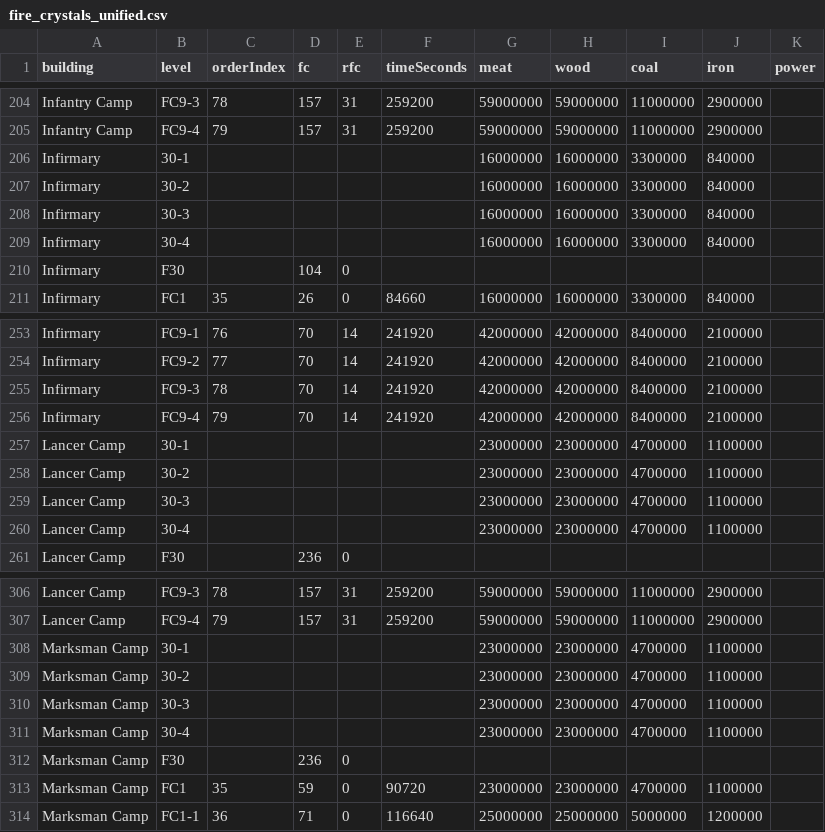
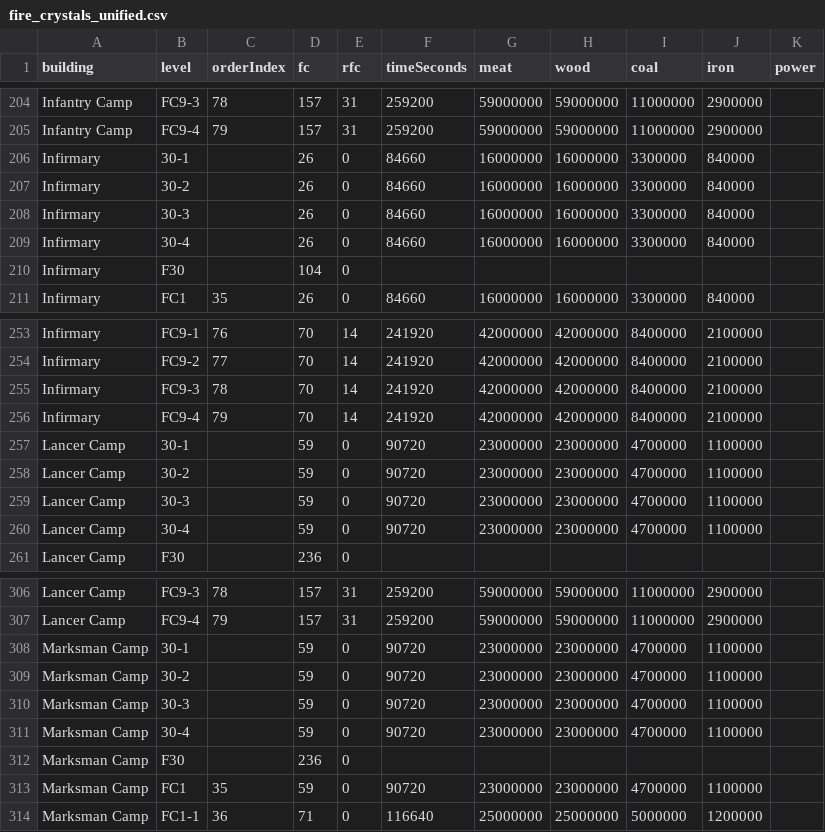
Before and after one commit to Orizzi/WOS-Forge, a CSV file: src/assets/fire_crystals_unified.csv, drawn as a sheet; only a part is shown, gaps mark what is left out; the diff covers the shown part only.

```diff
--- a/src/assets/fire_crystals_unified.csv
+++ b/src/assets/fire_crystals_unified.csv
@@ -205,6 +205,6 @@ Infantry Camp,FC9-3,78,157,31,259200,59000000,59000000,11000000,2900000,
 Infantry Camp,FC9-4,79,157,31,259200,59000000,59000000,11000000,2900000,
-Infirmary,30-1,,,,,16000000,16000000,3300000,840000,
-Infirmary,30-2,,,,,16000000,16000000,3300000,840000,
-Infirmary,30-3,,,,,16000000,16000000,3300000,840000,
-Infirmary,30-4,,,,,16000000,16000000,3300000,840000,
+Infirmary,30-1,,26,0,84660,16000000,16000000,3300000,840000,
+Infirmary,30-2,,26,0,84660,16000000,16000000,3300000,840000,
+Infirmary,30-3,,26,0,84660,16000000,16000000,3300000,840000,
+Infirmary,30-4,,26,0,84660,16000000,16000000,3300000,840000,
 Infirmary,F30,,104,0,,,,,,
@@ -256,6 +256,6 @@ Infirmary,FC9-3,78,70,14,241920,42000000,42000000,8400000,2100000,
 Infirmary,FC9-4,79,70,14,241920,42000000,42000000,8400000,2100000,
-Lancer Camp,30-1,,,,,23000000,23000000,4700000,1100000,
-Lancer Camp,30-2,,,,,23000000,23000000,4700000,1100000,
-Lancer Camp,30-3,,,,,23000000,23000000,4700000,1100000,
-Lancer Camp,30-4,,,,,23000000,23000000,4700000,1100000,
+Lancer Camp,30-1,,59,0,90720,23000000,23000000,4700000,1100000,
+Lancer Camp,30-2,,59,0,90720,23000000,23000000,4700000,1100000,
+Lancer Camp,30-3,,59,0,90720,23000000,23000000,4700000,1100000,
+Lancer Camp,30-4,,59,0,90720,23000000,23000000,4700000,1100000,
 Lancer Camp,F30,,236,0,,,,,,
@@ -307,6 +307,6 @@ Lancer Camp,FC9-3,78,157,31,259200,59000000,59000000,11000000,2900000,
 Lancer Camp,FC9-4,79,157,31,259200,59000000,59000000,11000000,2900000,
-Marksman Camp,30-1,,,,,23000000,23000000,4700000,1100000,
-Marksman Camp,30-2,,,,,23000000,23000000,4700000,1100000,
-Marksman Camp,30-3,,,,,23000000,23000000,4700000,1100000,
-Marksman Camp,30-4,,,,,23000000,23000000,4700000,1100000,
+Marksman Camp,30-1,,59,0,90720,23000000,23000000,4700000,1100000,
+Marksman Camp,30-2,,59,0,90720,23000000,23000000,4700000,1100000,
+Marksman Camp,30-3,,59,0,90720,23000000,23000000,4700000,1100000,
+Marksman Camp,30-4,,59,0,90720,23000000,23000000,4700000,1100000,
 Marksman Camp,F30,,236,0,,,,,,
```
Also changed, not shown: 48 edited cells elsewhere in this file, 3 other files.
